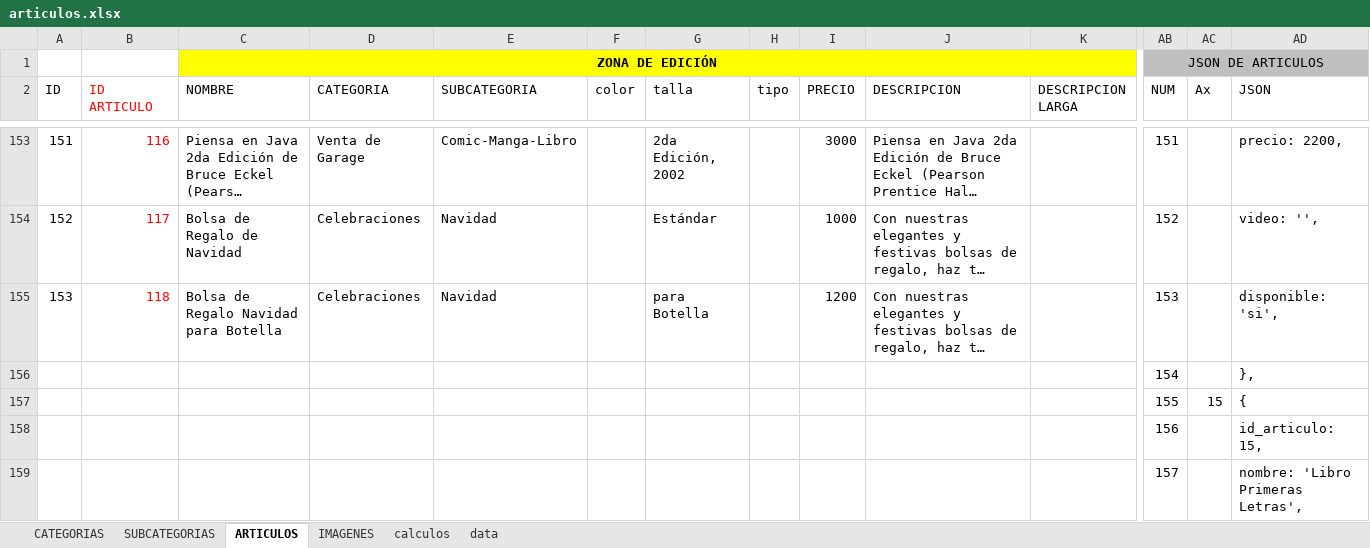
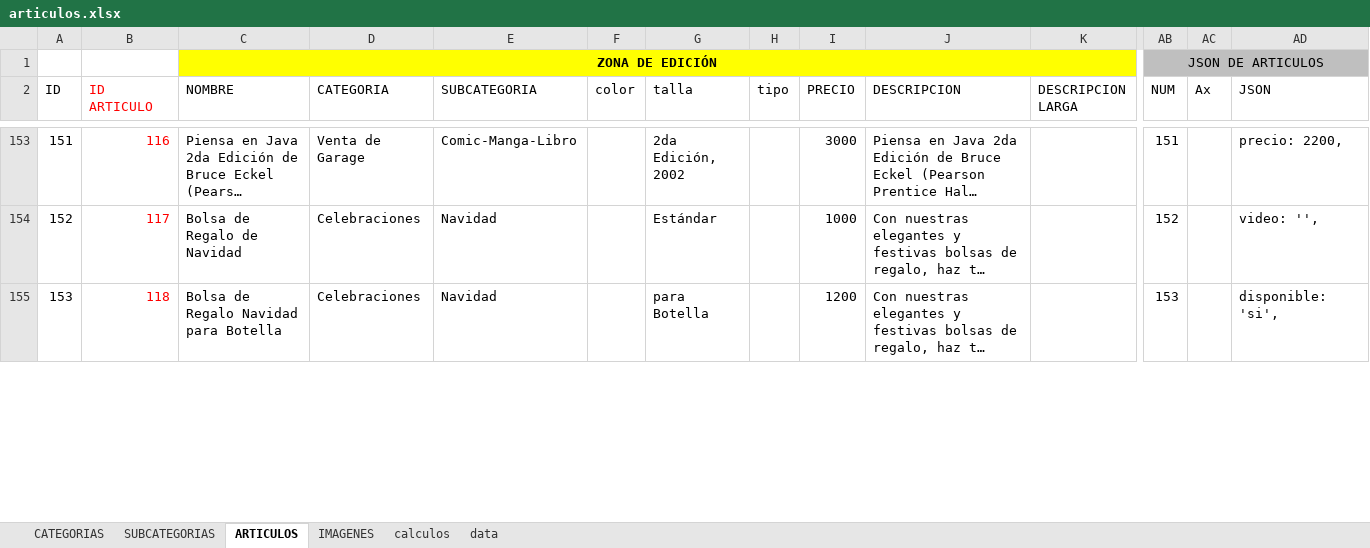
Before and after one commit to multicolorbazar/site, an Excel workbook: src/documents/articulos.xlsx, sheet ARTICULOS, drawn as a sheet; only a part is shown, gaps mark what is left out; long unchanged cells end in …; values as stored, in another font and other column widths than the file's, no borders; conditional formats not drawn; removed rows and columns are numbered as before the commit, all else as after; rows hold the shown columns only; the diff covers the shown part only; the diff names each change by its address in the sheet, - before the commit and + after, or states it on an @@ line.

```diff
--- a/src/documents/articulos.xlsx (sheet ARTICULOS)
+++ b/src/documents/articulos.xlsx (sheet ARTICULOS)
-row 156:  |  |  |  |  |  |  |  |  |  |  | 154 |  | },
-row 157:  |  |  |  |  |  |  |  |  |  |  | 155 | 15 | {
-row 158:  |  |  |  |  |  |  |  |  |  |  | 156 |  | id_articulo: 15,
-row 159:  |  |  |  |  |  |  |  |  |  |  | 157 |  | nombre: 'Libro Primeras Letras',
```
Also changed, not shown: 4 added rows and 84 edited cells elsewhere in this sheet, sheet IMAGENES, 10 other files.
